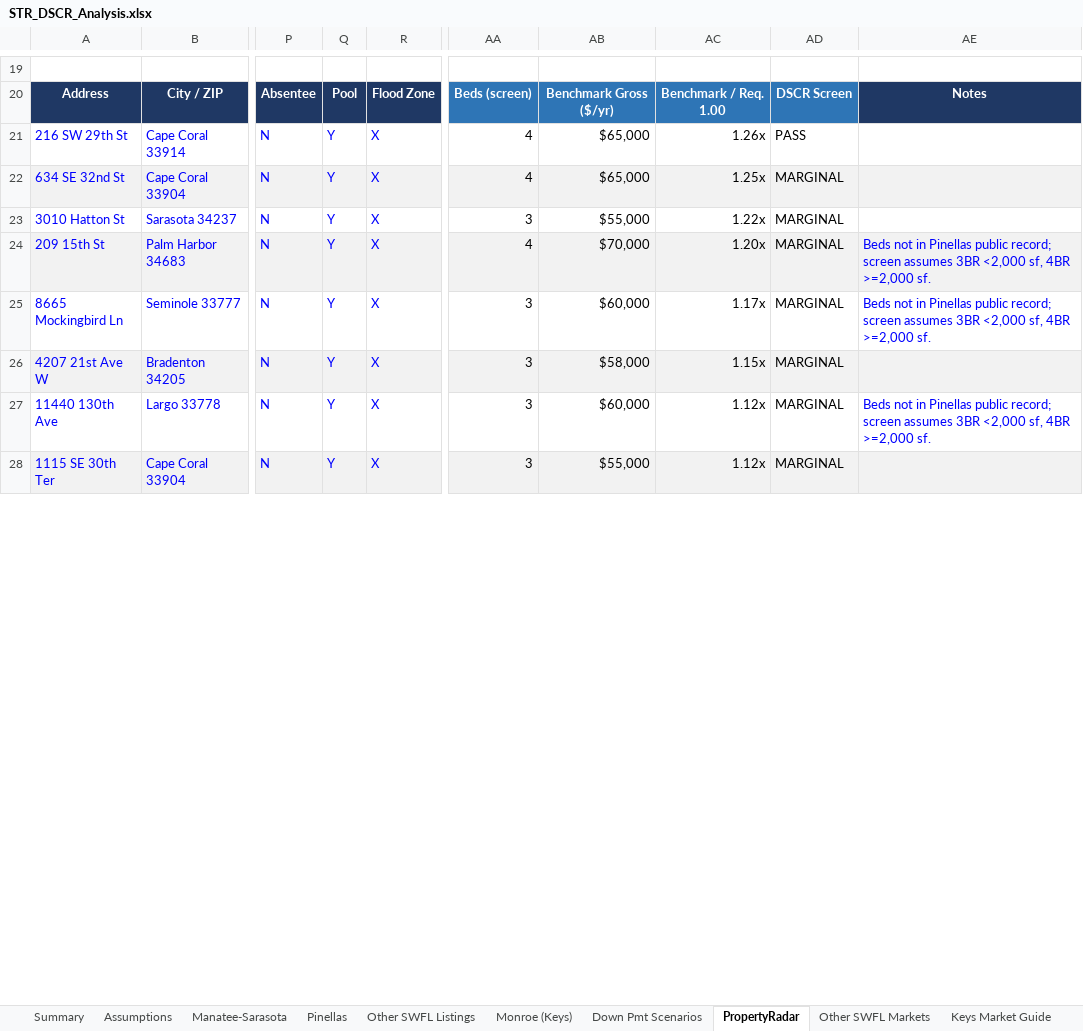
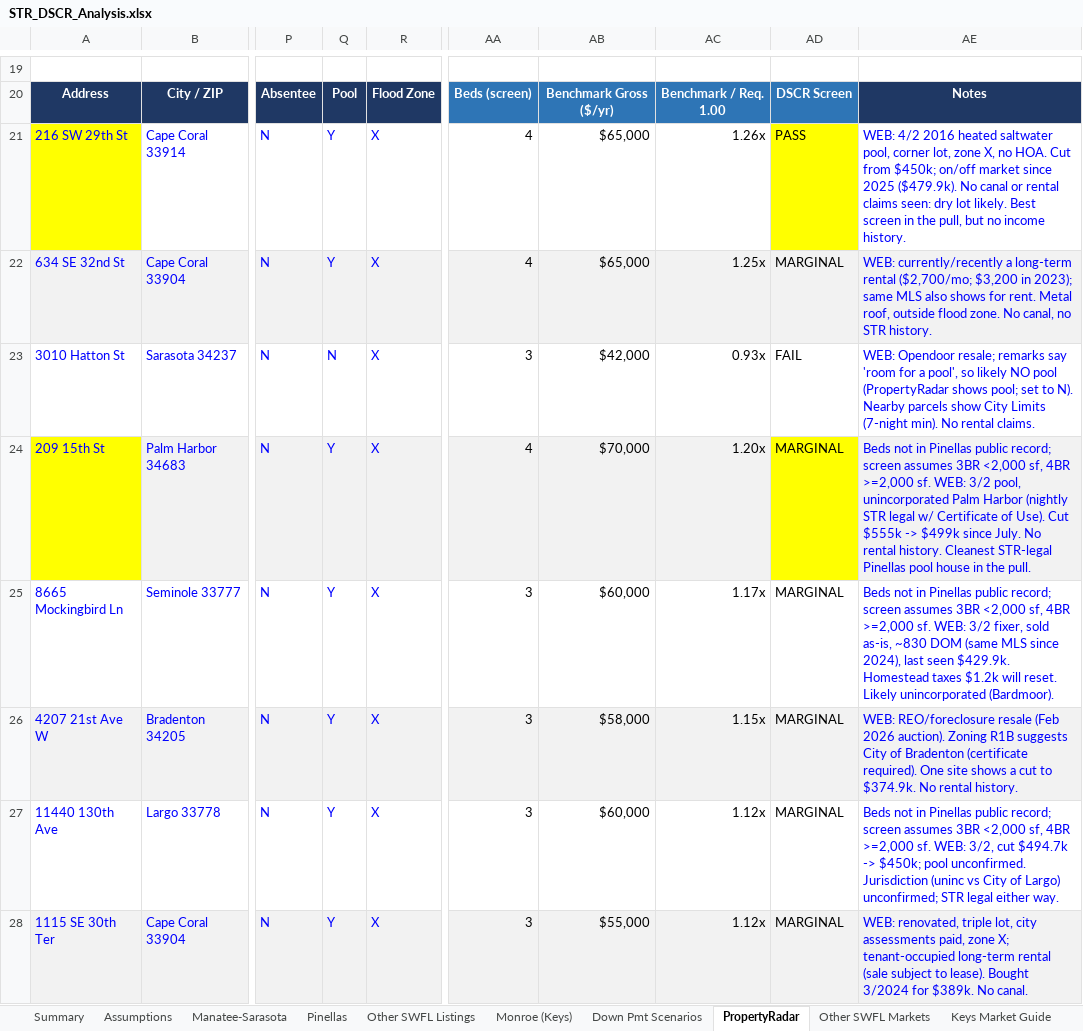
Before and after one commit to themortgagedock-max/Dispatch, an Excel workbook: str-deal-search/STR_DSCR_Analysis.xlsx, sheet PropertyRadar, drawn as a sheet; only a part is shown, gaps mark what is left out; values as stored, in another font and other column widths than the file's, no borders; charts and pictures not drawn; the diff covers the shown part only; the diff names each change by its address in the sheet, - before the commit and + after, or states it on an @@ line.

```diff
--- a/str-deal-search/STR_DSCR_Analysis.xlsx (sheet PropertyRadar)
+++ b/str-deal-search/STR_DSCR_Analysis.xlsx (sheet PropertyRadar)
-A21 fill: none
+A21 fill: #FFFF00
-AD21 fill: none
+AD21 fill: #FFFF00
-AE21: (empty)
+AE21: WEB: 4/2 2016 heated saltwater pool, corner lot, zone X, no HOA. Cut from $450k; on/off market since 2025 ($479.9k). No canal or rental claims seen: dry lot likely. Best screen in the pull, but no income history.
-AE22: (empty)
+AE22: WEB: currently/recently a long-term rental ($2,700/mo; $3,200 in 2023); same MLS also shows for rent. Metal roof, outside flood zone. No canal, no STR history.
-Q23: Y
+Q23: N
-AB23: $55,000
+AB23: $42,000
-AC23: 1.22x
+AC23: 0.93x
-AD23: MARGINAL
+AD23: FAIL
-AE23: (empty)
+AE23: WEB: Opendoor resale; remarks say 'room for a pool', so likely NO pool (PropertyRadar shows pool; set to N). Nearby parcels show City Limits (7-night min). No rental claims.
-A24 fill: #F2F2F2
+A24 fill: #FFFF00
-AD24 fill: #F2F2F2
+AD24 fill: #FFFF00
-AE24: …>=2,000 sf.
+AE24: …>=2,000 sf. WEB: 3/2 pool, unincorporated Palm Harbor (nightly STR legal w/ Certificate of Use). Cut $555k -> $499k since July. No rental history. Cleanest STR-legal Pinellas pool house in the pull.
-AE25: …>=2,000 sf.
+AE25: …>=2,000 sf. WEB: 3/2 fixer, sold as-is, ~830 DOM (same MLS since 2024), last seen $429.9k. Homestead taxes $1.2k will reset. Likely unincorporated (Bardmoor).
-AE26: (empty)
+AE26: WEB: REO/foreclosure resale (Feb 2026 auction). Zoning R1B suggests City of Bradenton (certificate required). One site shows a cut to $374.9k. No rental history.
-AE27: …>=2,000 sf.
+AE27: …>=2,000 sf. WEB: 3/2, cut $494.7k -> $450k; pool unconfirmed. Jurisdiction (uninc vs City of Largo) unconfirmed; STR legal either way.
-AE28: (empty)
+AE28: WEB: renovated, triple lot, city assessments paid, zone X; tenant-occupied long-term rental (sale subject to lease). Bought 3/2024 for $389k. No canal.
```
Also changed, not shown: 7 edited cells and cell formats elsewhere in this sheet, sheet Other SWFL Listings, sheet Sources, sheet Summary, 4 other files.
